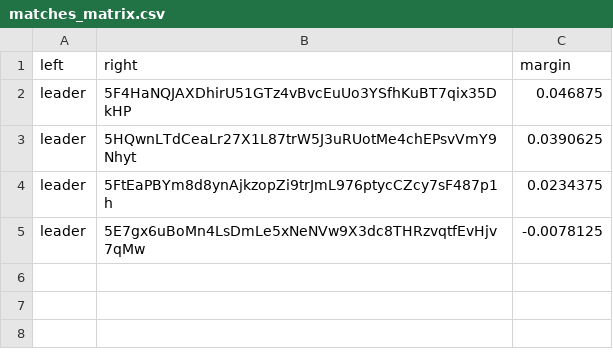
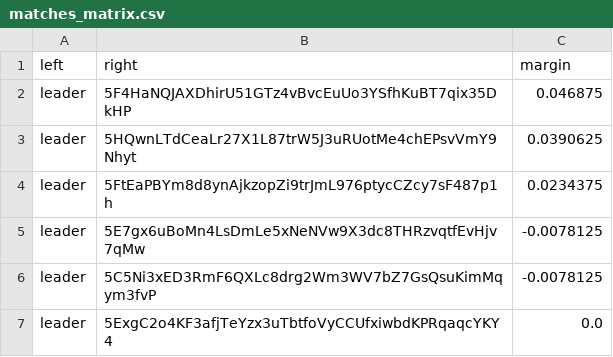
Before and after one commit to 404-Repo/404-competition-1, a CSV file: rounds/6/matches_matrix.csv, drawn as a sheet; the diff names each change by its address in the sheet, - before the commit and + after, or states it on an @@ line.

Commit message:
Match report: leader vs 5ExgC2o4KF Match report: leader vs 5EyNLzPaMV Update matches matrix for round 6

```diff
--- a/rounds/6/matches_matrix.csv
+++ b/rounds/6/matches_matrix.csv
+row 6: leader | 5C5Ni3xED3RmF6QXLc8drg2Wm3WV7bZ7GsQsuKimMqym3fvP | -0.0078125
+row 7: leader | 5ExgC2o4KF3afjTeYzx3uTbtfoVyCCUfxiwbdKPRqaqcYKY4 | 0.0
```
Also changed, not shown: 2 other files.
